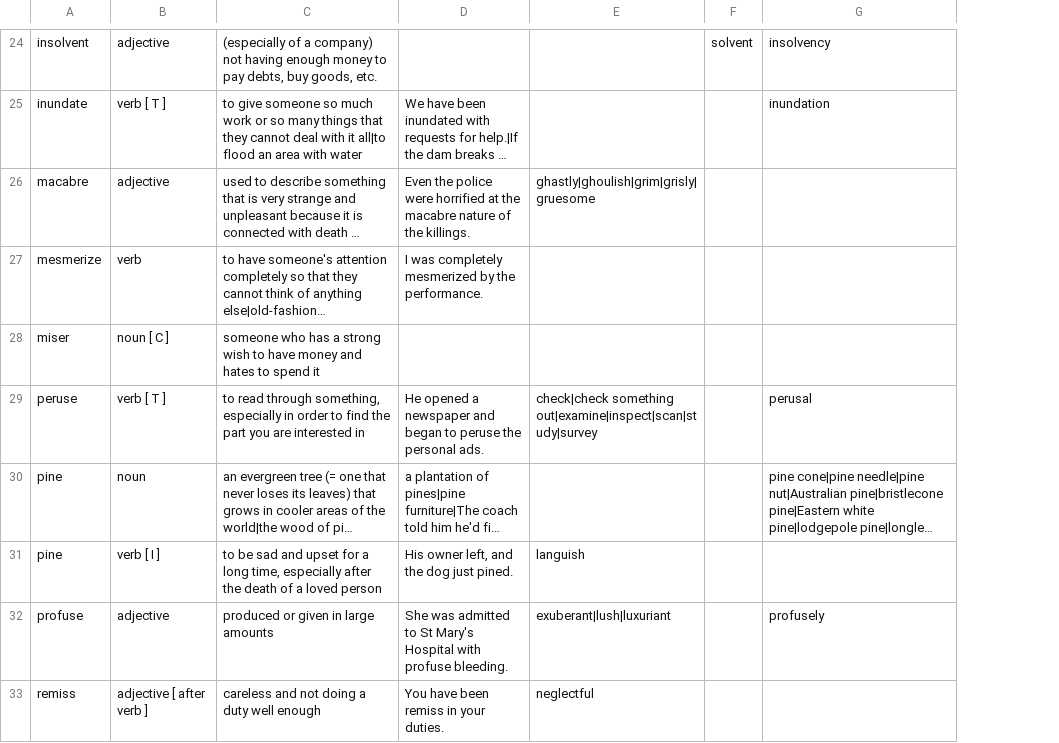
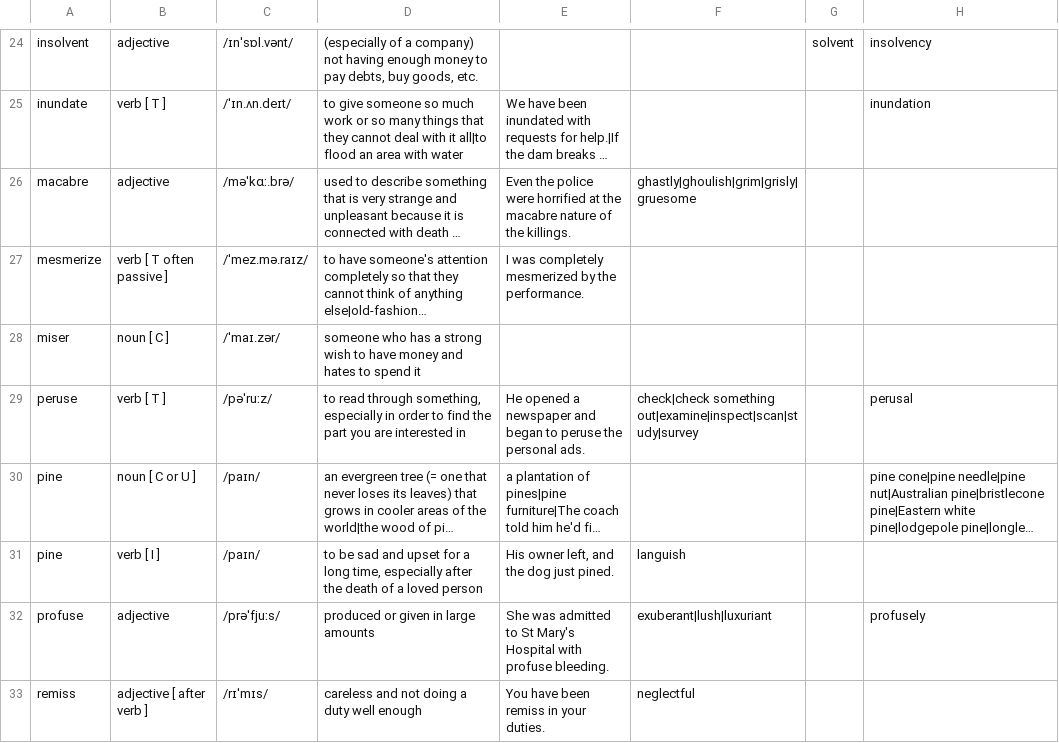
Before and after one commit to pystander/Word-Sea, a CSV file: data/Magoosh GRE/Basic I.csv, drawn as a sheet; only a part is shown, gaps mark what is left out; long unchanged cells end in …; the diff covers the shown part only; the diff names each change by its address in the sheet, - before the commit and + after, or states it on an @@ line.

Commit message:
Update example dictionary file

```diff
--- a/data/Magoosh GRE/Basic I.csv
+++ b/data/Magoosh GRE/Basic I.csv
+column C, rows 24-33: /ɪnˈsɒl.vənt/ | /ˈɪn.ʌn.deɪt/ | /məˈkɑː.brə/ | /ˈmez.mə.raɪz/ | /ˈmaɪ.zər/ | /pəˈruːz/ | /paɪn/ | /paɪn/ | /prəˈfjuːs/ | /rɪˈmɪs/
-B27: verb
+B27: verb [ T often passive ]
-B30: noun
+B30: noun [ C or U ]
```
Also changed, not shown: 6 edited cells elsewhere in this file.
